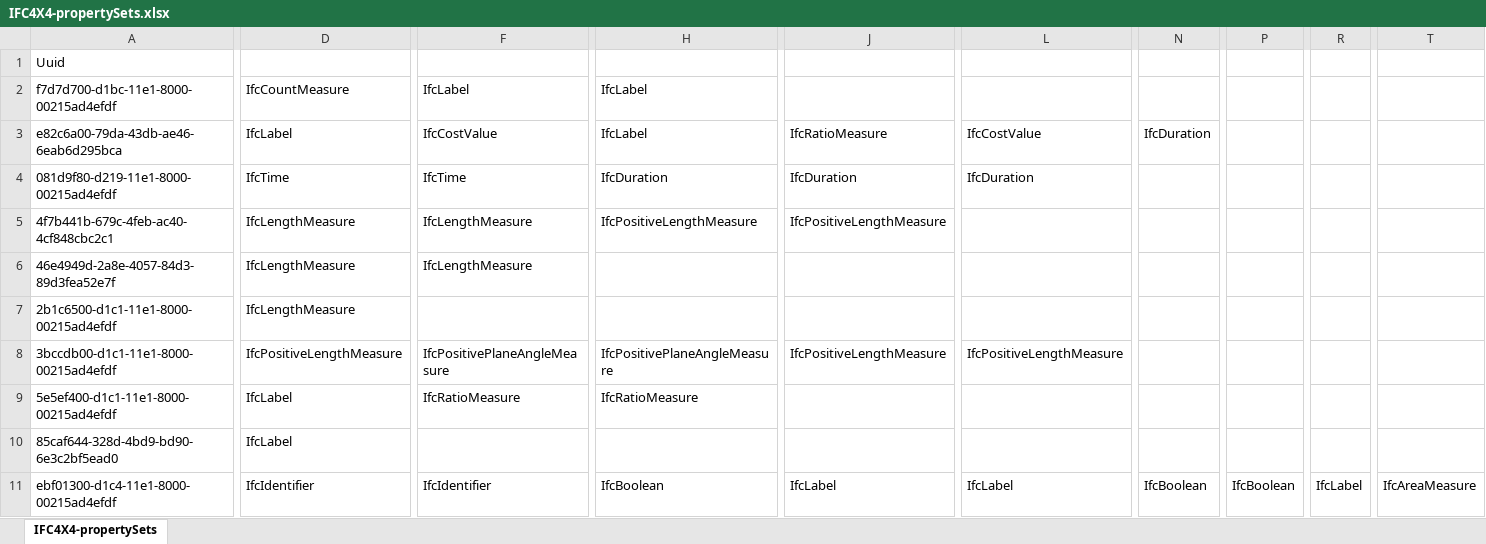
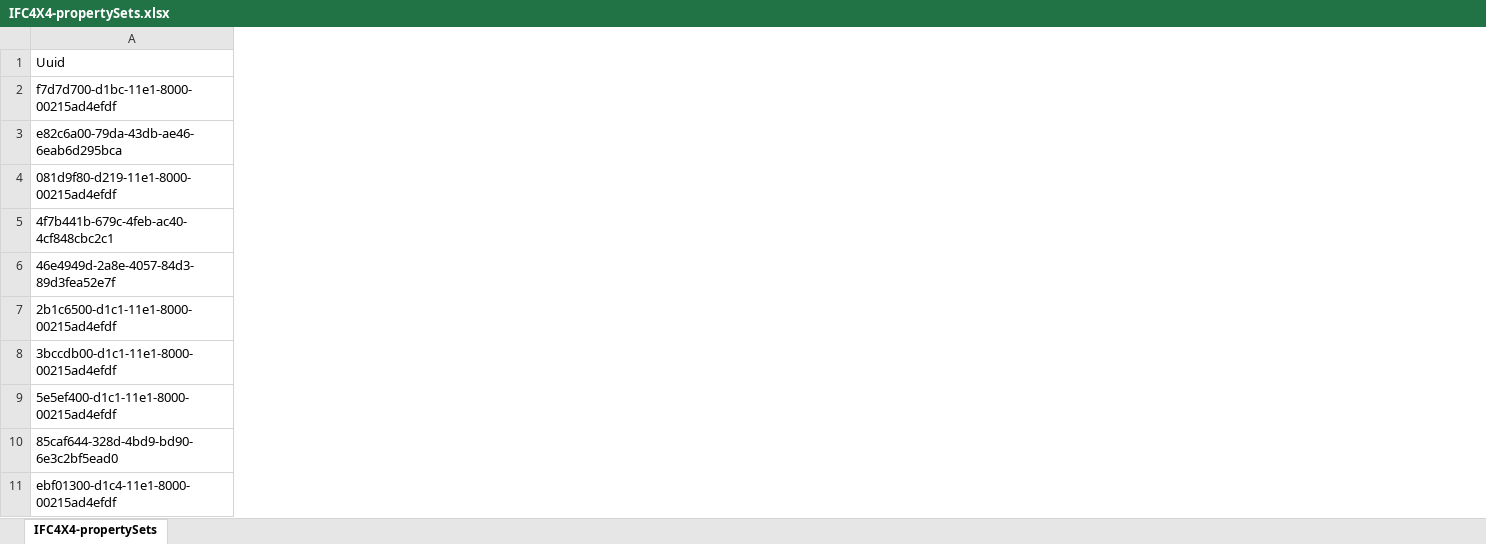
Before and after one commit to bSI-InfraRoom/IFC-Tunnel-Deployment, an Excel workbook: files/project_team/IFC4X4-propertySets.xlsx, sheet IFC4X4-propertySets, drawn as a sheet; only a part is shown, gaps mark what is left out; values as stored, in another font and other column widths than the file's, no borders; charts and pictures not drawn; the diff covers the shown part only; the diff names each change by its address in the sheet, - before the commit and + after, or states it on an @@ line.

Commit message:
Update IFC4X4-propertySets.xlsx

```diff
--- a/files/project_team/IFC4X4-propertySets.xlsx (sheet IFC4X4-propertySets)
+++ b/files/project_team/IFC4X4-propertySets.xlsx (sheet IFC4X4-propertySets)
-column D, rows 2-11: IfcCountMeasure | IfcLabel | IfcTime | IfcLengthMeasure | IfcLengthMeasure | IfcLengthMeasure | IfcPositiveLengthMeasure | IfcLabel | IfcLabel | IfcIdentifier
-column F, rows 2-11: IfcLabel | IfcCostValue | IfcTime | IfcLengthMeasure | IfcLengthMeasure |  | IfcPositivePlaneAngleMeasure | IfcRatioMeasure |  | IfcIdentifier
-column H, rows 2-11: IfcLabel | IfcLabel | IfcDuration | IfcPositiveLengthMeasure |  |  | IfcPositivePlaneAngleMeasure | IfcRatioMeasure |  | IfcBoolean
-column J, rows 3-11: IfcRatioMeasure | IfcDuration | IfcPositiveLengthMeasure |  |  | IfcPositiveLengthMeasure |  |  | IfcLabel
-column L, rows 3-11: IfcCostValue | IfcDuration |  |  |  | IfcPositiveLengthMeasure |  |  | IfcLabel
-column N, rows 3-11: IfcDuration |  |  |  |  |  |  |  | IfcBoolean
-column P, row 11: IfcBoolean
-column R, row 11: IfcLabel
-column T, row 11: IfcAreaMeasure
```
Also changed, not shown: 5 removed rows, 17 removed columns and 28 edited cells elsewhere in this sheet.
